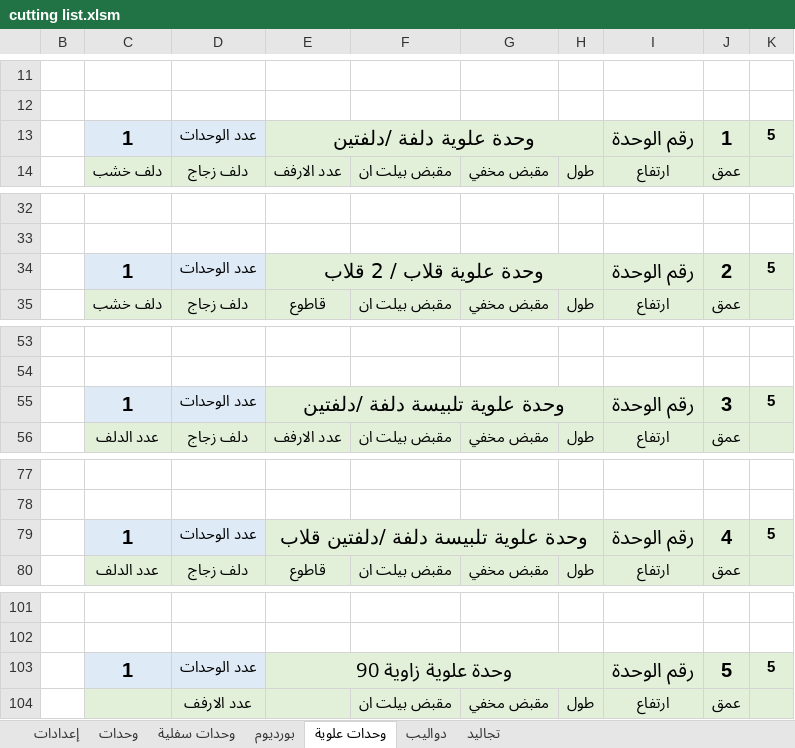
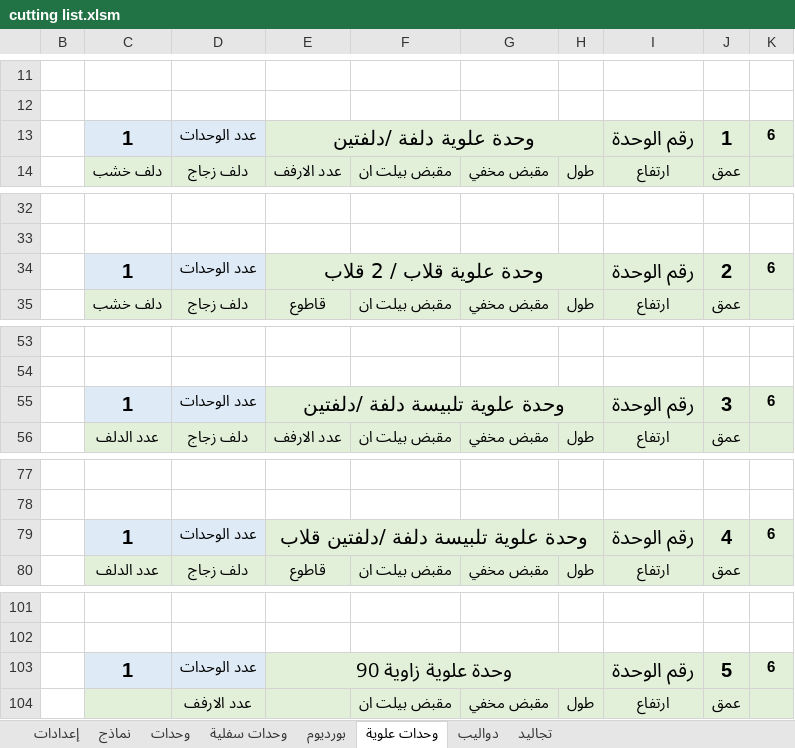
Before and after one commit to ahmed-elbehairy7/dwedar-cutting-list, an Excel workbook: cutting list.xlsm, sheet وحدات علوية, drawn as a sheet; only a part is shown, gaps mark what is left out; values as stored, in another font and other column widths than the file's, no borders; charts and pictures and conditional formats not drawn; the diff covers the shown part only; the diff names each change by its address in the sheet, - before the commit and + after, or states it on an @@ line.

Commit message:
added models sheet

```diff
--- a/cutting list.xlsm (sheet وحدات علوية)
+++ b/cutting list.xlsm (sheet وحدات علوية)
+sheet tab: نماذج
-K13: 5
+K13: 6
-K34: 5
+K34: 6
-K55: 5
+K55: 6
-K79: 5
+K79: 6
-K103: 5
+K103: 6
```
Also changed, not shown: 2 edited cells elsewhere in this sheet, sheet بورديوم, sheet وحدات سفلية, sheet إعدادات, sheet تجاليد, sheet دواليب, formulas that keep their value, hidden cells, charts or pictures.
